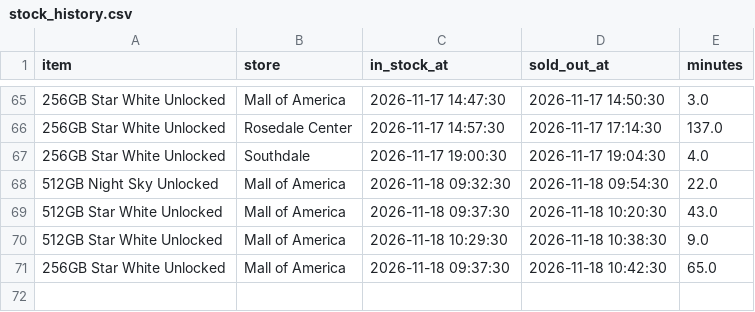
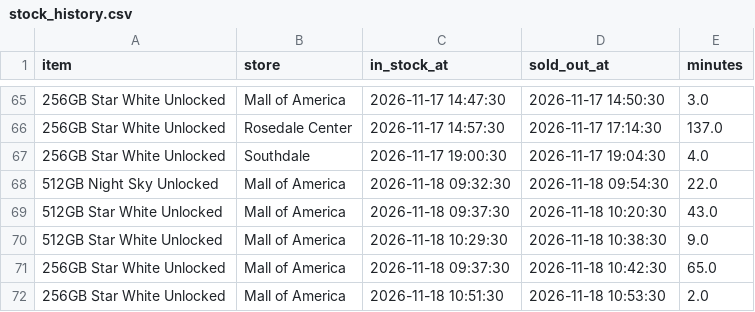
Before and after one commit to striker818/duo-watch, a CSV file: data/stock_history.csv, drawn as a sheet; only a part is shown, gaps mark what is left out; the diff names each change by its address in the sheet, - before the commit and + after, or states it on an @@ line.

```diff
--- a/data/stock_history.csv
+++ b/data/stock_history.csv
+row 72: 256GB Star White Unlocked | Mall of America | 2026-11-18 10:51:30 | 2026-11-18 10:53:30 | 2.0
```
Also changed, not shown: 1 other file.
